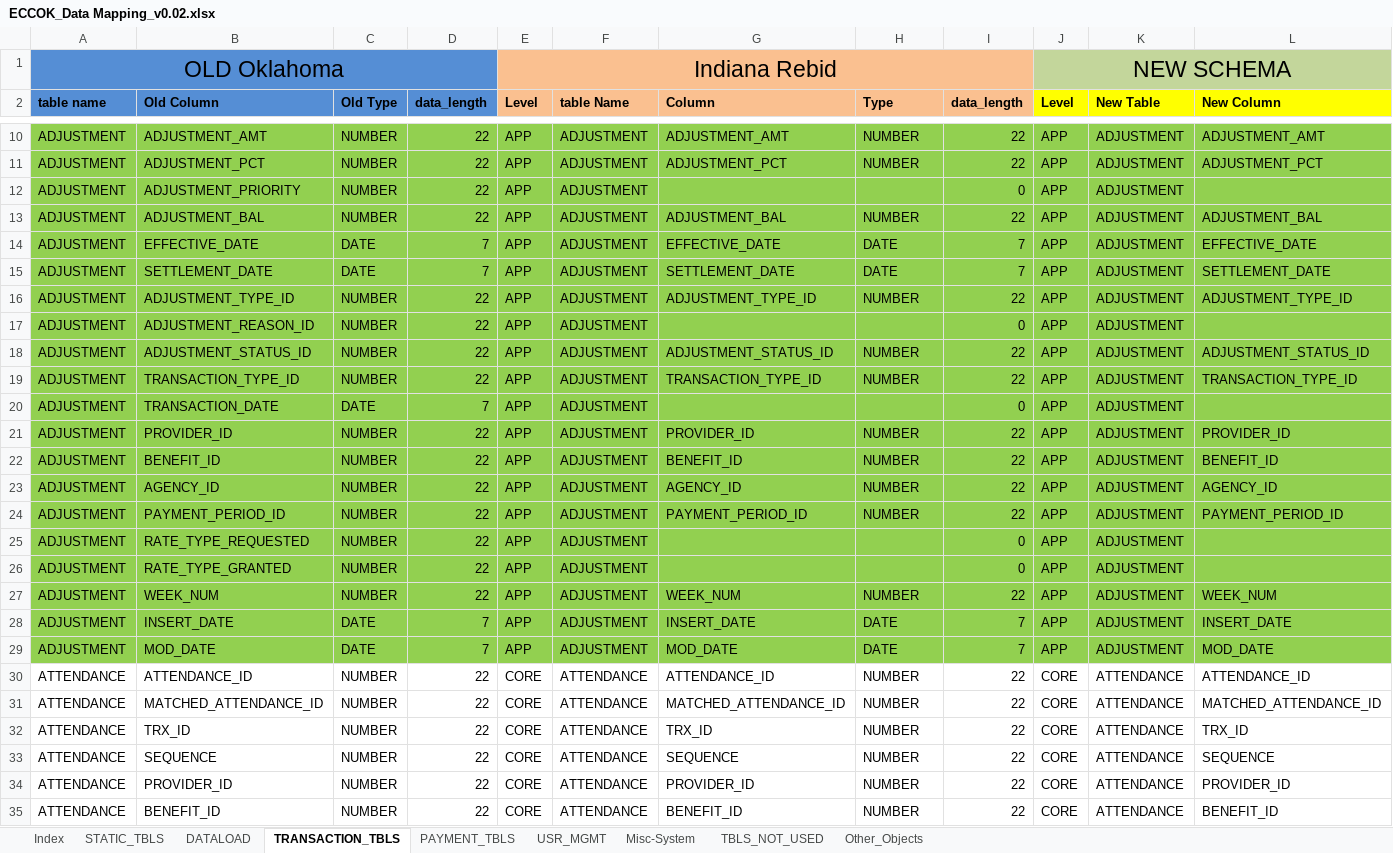
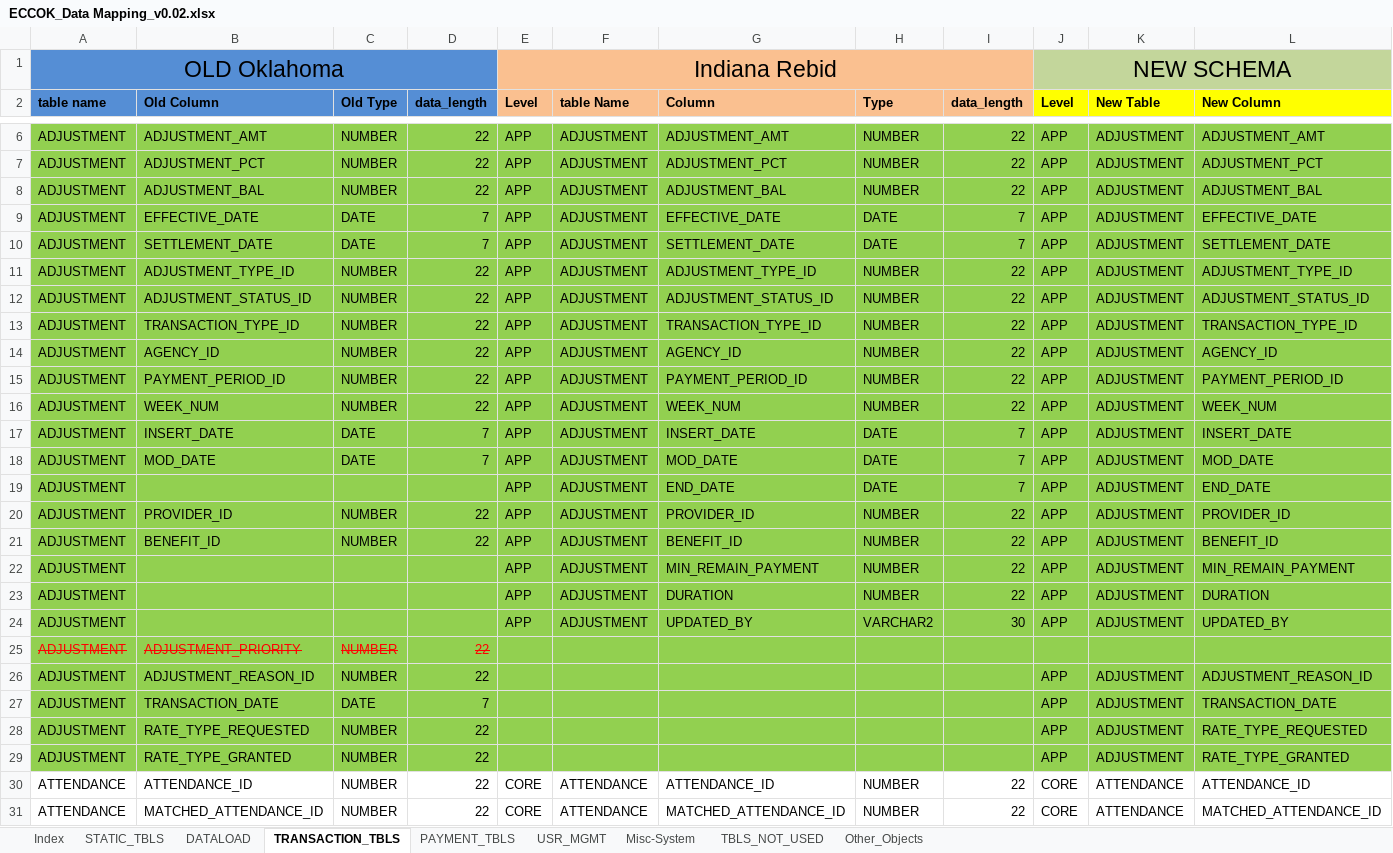
Before and after one commit to jarvis-su001/DataMappingTool, an Excel workbook: DataMappingTool/src/documents/ECCOK_Data Mapping_v0.02.xlsx, sheet TRANSACTION_TBLS, drawn as a sheet; only a part is shown, gaps mark what is left out; the shorter side is filled out with more unchanged rows; values as stored, in another font and other column widths than the file's, no borders; conditional formats not drawn; removed rows and columns are numbered as before the commit, all else as after; rows hold the shown columns only; the diff covers the shown part only; the diff names each change by its address in the sheet, - before the commit and + after, or states it on an @@ line.

Commit message:
dd

```diff
--- a/DataMappingTool/src/documents/ECCOK_Data Mapping_v0.02.xlsx (sheet TRANSACTION_TBLS)
+++ b/DataMappingTool/src/documents/ECCOK_Data Mapping_v0.02.xlsx (sheet TRANSACTION_TBLS)
-row 12: ADJUSTMENT | ADJUSTMENT_PRIORITY | NUMBER | 22 | APP | ADJUSTMENT |  |  | 0 | APP | ADJUSTMENT
-row 17: ADJUSTMENT | ADJUSTMENT_REASON_ID | NUMBER | 22 | APP | ADJUSTMENT |  |  | 0 | APP | ADJUSTMENT
-row 20: ADJUSTMENT | TRANSACTION_DATE | DATE | 7 | APP | ADJUSTMENT |  |  | 0 | APP | ADJUSTMENT
-row 25: ADJUSTMENT | RATE_TYPE_REQUESTED | NUMBER | 22 | APP | ADJUSTMENT |  |  | 0 | APP | ADJUSTMENT
-row 26: ADJUSTMENT | RATE_TYPE_GRANTED | NUMBER | 22 | APP | ADJUSTMENT |  |  | 0 | APP | ADJUSTMENT
+row 19: ADJUSTMENT |  |  |  | APP | ADJUSTMENT | END_DATE | DATE | 7 | APP | ADJUSTMENT | END_DATE
@@ row 21 moved to row 20: ADJUSTMENT @@
@@ row 22 moved to row 21: ADJUSTMENT @@
+row 22: ADJUSTMENT |  |  |  | APP | ADJUSTMENT | MIN_REMAIN_PAYMENT | NUMBER | 22 | APP | ADJUSTMENT | MIN_REMAIN_PAYMENT
+row 23: ADJUSTMENT |  |  |  | APP | ADJUSTMENT | DURATION | NUMBER | 22 | APP | ADJUSTMENT | DURATION
+row 24: ADJUSTMENT |  |  |  | APP | ADJUSTMENT | UPDATED_BY | VARCHAR2 | 30 | APP | ADJUSTMENT | UPDATED_BY
+row 25: ADJUSTMENT | ADJUSTMENT_PRIORITY | NUMBER | 22
+row 26: ADJUSTMENT | ADJUSTMENT_REASON_ID | NUMBER | 22 |  |  |  |  |  | APP | ADJUSTMENT | ADJUSTMENT_REASON_ID
+row 27: ADJUSTMENT | TRANSACTION_DATE | DATE | 7 |  |  |  |  |  | APP | ADJUSTMENT | TRANSACTION_DATE
+row 28: ADJUSTMENT | RATE_TYPE_REQUESTED | NUMBER | 22 |  |  |  |  |  | APP | ADJUSTMENT | RATE_TYPE_REQUESTED
+row 29: ADJUSTMENT | RATE_TYPE_GRANTED | NUMBER | 22 |  |  |  |  |  | APP | ADJUSTMENT | RATE_TYPE_GRANTED
```
Also changed, not shown: 5 added rows, 10 removed rows, 2 moved rows and 8 edited cells elsewhere in this sheet, sheet Index, formulas that keep their value.
